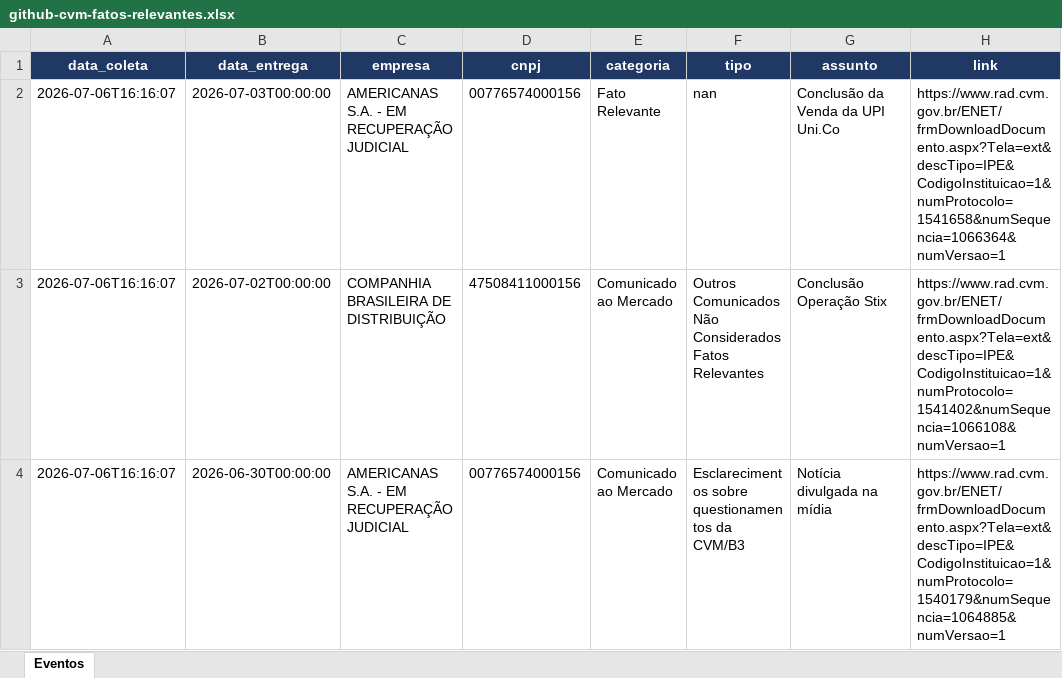
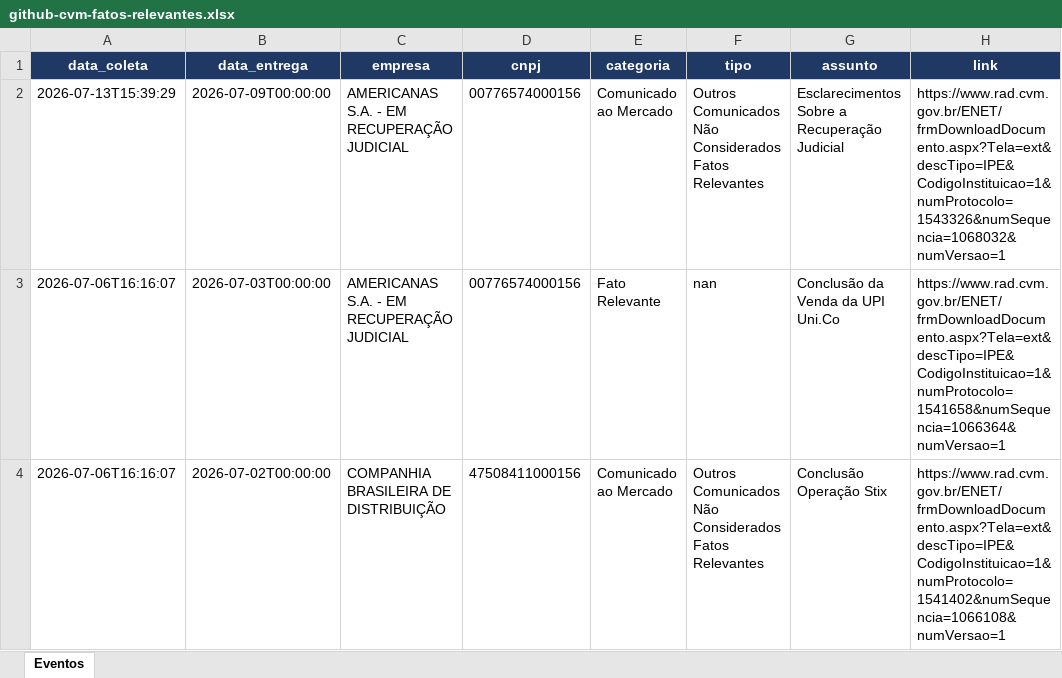
Before and after one commit to marvin-monitoramento/marvin-cvm-fatos-relevantes, an Excel workbook: 02. Histórico/github-cvm-fatos-relevantes.xlsx, sheet Eventos, drawn as a sheet; only a part is shown; the shorter side is filled out with more unchanged rows; values as stored, in another font and other column widths than the file's, no borders; the diff names each change by its address in the sheet, - before the commit and + after, or states it on an @@ line.

```diff
--- a/02. Histórico/github-cvm-fatos-relevantes.xlsx (sheet Eventos)
+++ b/02. Histórico/github-cvm-fatos-relevantes.xlsx (sheet Eventos)
+row 2: 2026-07-13T15:39:29 | 2026-07-09T00:00:00 | AMERICANAS S.A. - EM RECUPERAÇÃO JUDICIAL | 00776574000156 | Comunicado ao Mercado | Outros Comunicados Não Considerados Fatos Relevantes | Esclarecimentos Sobre a Recuperação Judicial | https://www.rad.cvm.gov.br/ENET/frmDownloadDocumento.aspx?Tela=ext&descTipo=IPE&CodigoInstituicao=1&numProtocolo=1543326&numSequencia=1068032&numVersao=1
```
Also changed, not shown: 3 other files.
